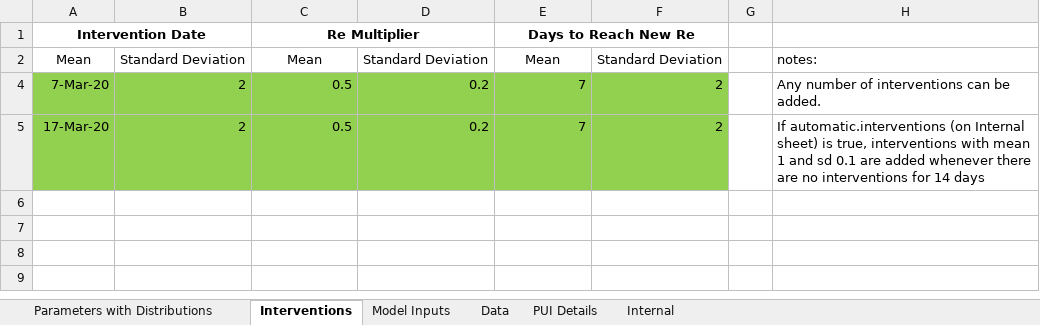
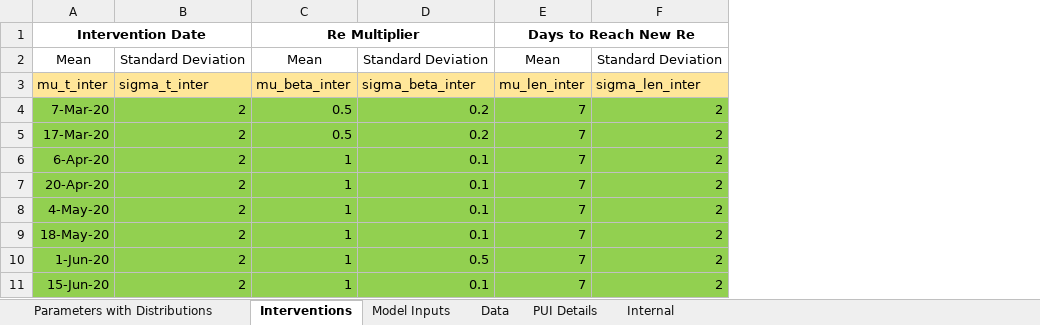
Before and after one commit to LocalEpi/LEMMA, an Excel workbook: inst/extdata/template.xlsx, sheet Interventions, drawn as a sheet; values as stored, in another font and other column widths than the file's, no borders; removed rows and columns are numbered as before the commit, all else as after; the diff names each change by its address in the sheet, - before the commit and + after, or states it on an @@ line.

```diff
--- a/inst/extdata/template.xlsx (sheet Interventions)
+++ b/inst/extdata/template.xlsx (sheet Interventions)
-column G, empty
-column H, rows 2-5: notes: | Any number of interventions can be added. | If automatic.interventions (on Internal sheet) is true, interventions with mean 1 and sd 0.1 are added whenever there are no interventions for 14 days
+row 3: mu_t_inter | sigma_t_inter | mu_beta_inter | sigma_beta_inter | mu_len_inter | sigma_len_inter
+row 6: 6-Apr-20 | 2 | 1 | 0.1 | 7 | 2
+row 7: 20-Apr-20 | 2 | 1 | 0.1 | 7 | 2
+row 8: 4-May-20 | 2 | 1 | 0.1 | 7 | 2
+row 9: 18-May-20 | 2 | 1 | 0.1 | 7 | 2
+row 10: 1-Jun-20 | 2 | 1 | 0.5 | 7 | 2
+row 11: 15-Jun-20 | 2 | 1 | 0.1 | 7 | 2
```
Also changed, not shown: sheet Data, sheet Internal, sheet Model Inputs, sheet Parameters with Distributions, sheet PUI Details, hidden cells.
